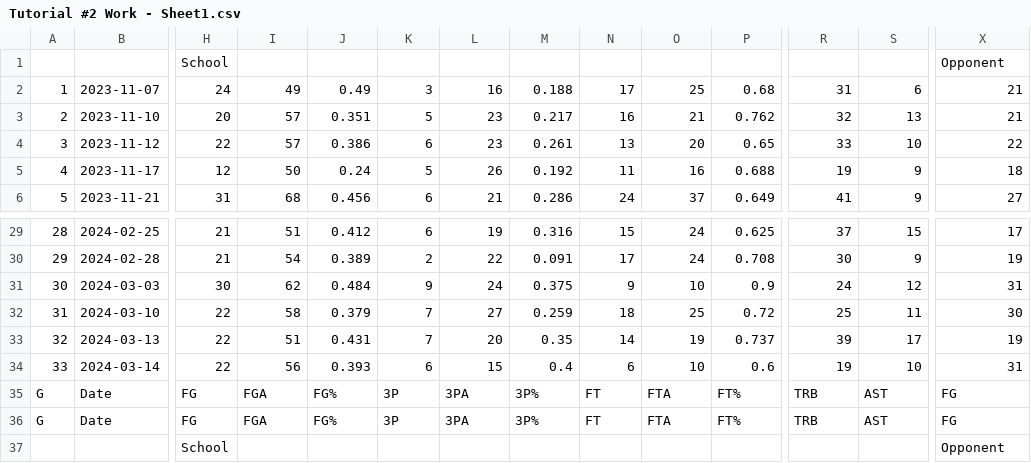
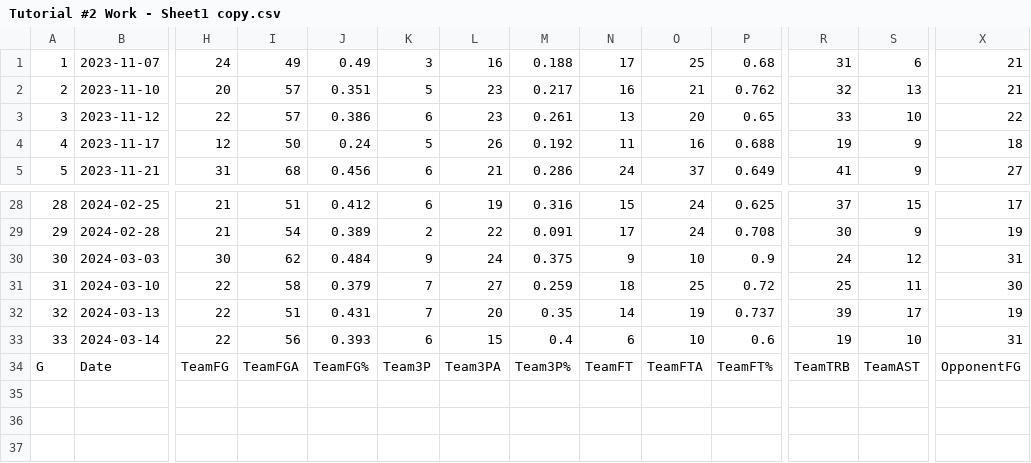
Before and after one commit to matthewneus/jour479x_fall_2024, a CSV file: data/Tutorial #2 Work - Sheet1 copy.csv (was data/Tutorial #2 Work - Sheet1.csv), drawn as a sheet; only a part is shown, gaps mark what is left out; removed rows and columns are numbered as before the commit, all else as after; rows hold the shown columns only; the diff covers the shown part only; the diff names each change by its address in the sheet, - before the commit and + after, or states it on an @@ line.

Commit message:
Tutorial #2 CSV Sheet

```diff
--- a/data/Tutorial #2 Work - Sheet1.csv
+++ b/data/Tutorial #2 Work - Sheet1 copy.csv
-row 1:  |  | School |  |  |  |  |  |  |  |  |  |  | Opponent
-H34: FG
+H34: TeamFG
-I34: FGA
+I34: TeamFGA
-J34: FG%
+J34: TeamFG%
-K34: 3P
+K34: Team3P
-L34: 3PA
+L34: Team3PA
-M34: 3P%
+M34: Team3P%
-N34: FT
+N34: TeamFT
-O34: FTA
+O34: TeamFTA
-P34: FT%
+P34: TeamFT%
-R34: TRB
+R34: TeamTRB
-S34: AST
+S34: TeamAST
-X34: FG
+X34: OpponentFG
-row 36: G | Date | FG | FGA | FG% | 3P | 3PA | 3P% | FT | FTA | FT% | TRB | AST | FG
-row 37:  |  | School |  |  |  |  |  |  |  |  |  |  | Opponent
```
Also changed, not shown: 18 edited cells elsewhere in this file.
